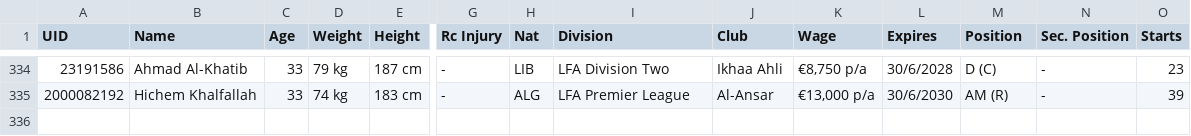
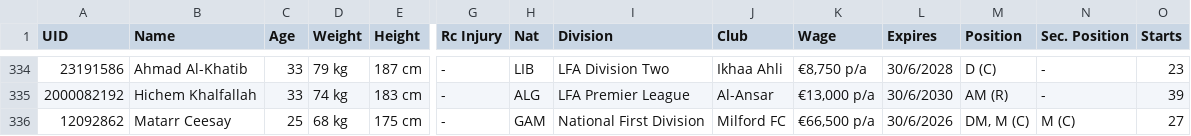
Before and after one commit to immdevrov/fm-stats, a CSV file: data/fm24_realismdecentwr_17_05_2025.csv, drawn as a sheet; only a part is shown, gaps mark what is left out; rows hold the shown columns only; the diff names each change by its address in the sheet, - before the commit and + after, or states it on an @@ line.

```diff
--- a/data/fm24_realismdecentwr_17_05_2025.csv
+++ b/data/fm24_realismdecentwr_17_05_2025.csv
+row 336: 12092862 | Matarr Ceesay | 25 | 68 kg | 175 cm | - | GAM | National First Division | Milford FC | €66,500 p/a | 30/6/2026 | DM, M (C) | M (C) | 27
```
Also changed, not shown: 3 other files.
